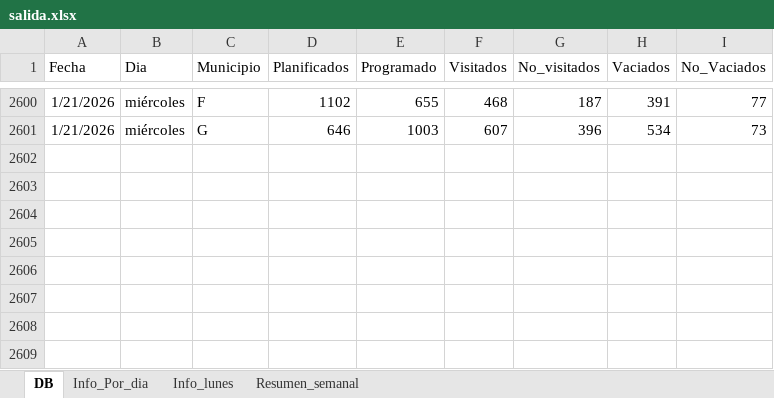
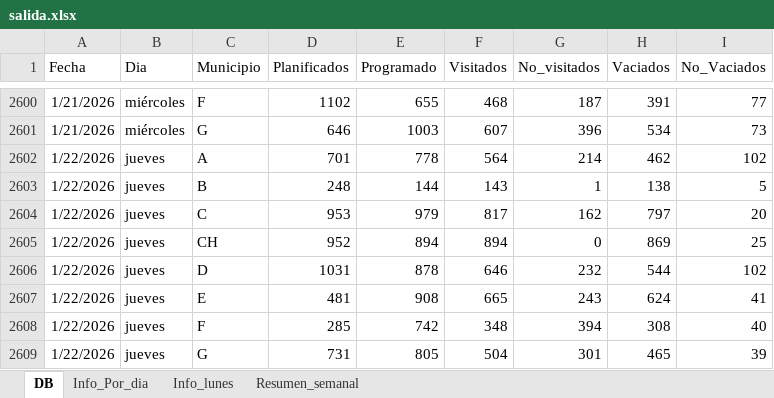
Before and after one commit to liottinicolas/APP, an Excel workbook: salida.xlsx, sheet DB, drawn as a sheet; only a part is shown, gaps mark what is left out; values as stored, in another font and other column widths than the file's, no borders; table styles not drawn; the diff names each change by its address in the sheet, - before the commit and + after, or states it on an @@ line.

```diff
--- a/salida.xlsx (sheet DB)
+++ b/salida.xlsx (sheet DB)
+row 2602: 1/22/2026 | jueves | A | 701 | 778 | 564 | 214 | 462 | 102
+row 2603: 1/22/2026 | jueves | B | 248 | 144 | 143 | 1 | 138 | 5
+row 2604: 1/22/2026 | jueves | C | 953 | 979 | 817 | 162 | 797 | 20
+row 2605: 1/22/2026 | jueves | CH | 952 | 894 | 894 | 0 | 869 | 25
+row 2606: 1/22/2026 | jueves | D | 1031 | 878 | 646 | 232 | 544 | 102
+row 2607: 1/22/2026 | jueves | E | 481 | 908 | 665 | 243 | 624 | 41
+row 2608: 1/22/2026 | jueves | F | 285 | 742 | 348 | 394 | 308 | 40
+row 2609: 1/22/2026 | jueves | G | 731 | 805 | 504 | 301 | 465 | 39
```
Also changed, not shown: sheet Resumen_semanal, sheet Info_Por_dia, prueba2.xlsx, 27 other files.
